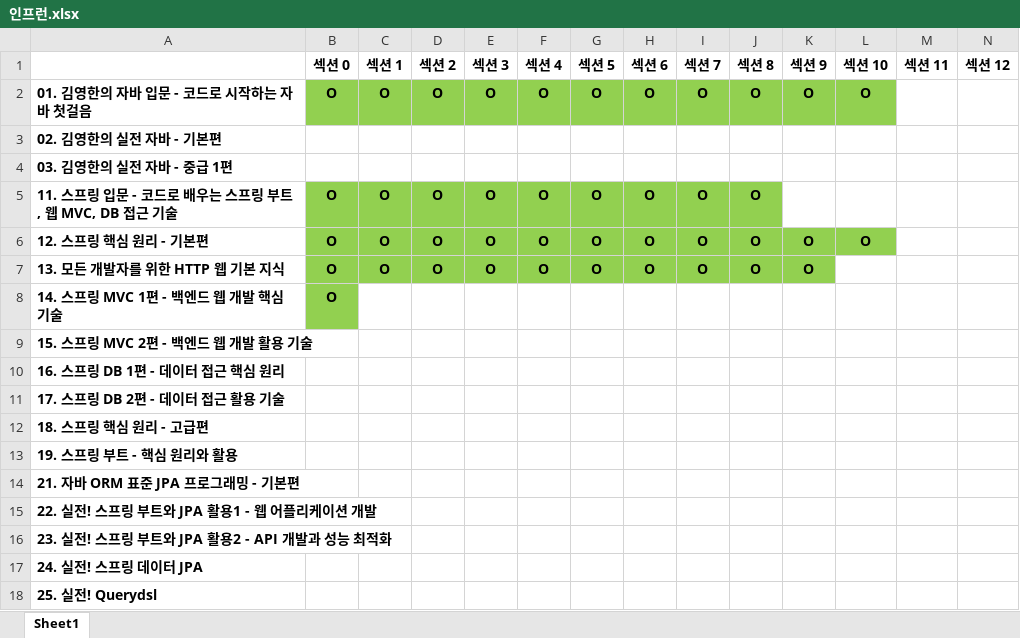
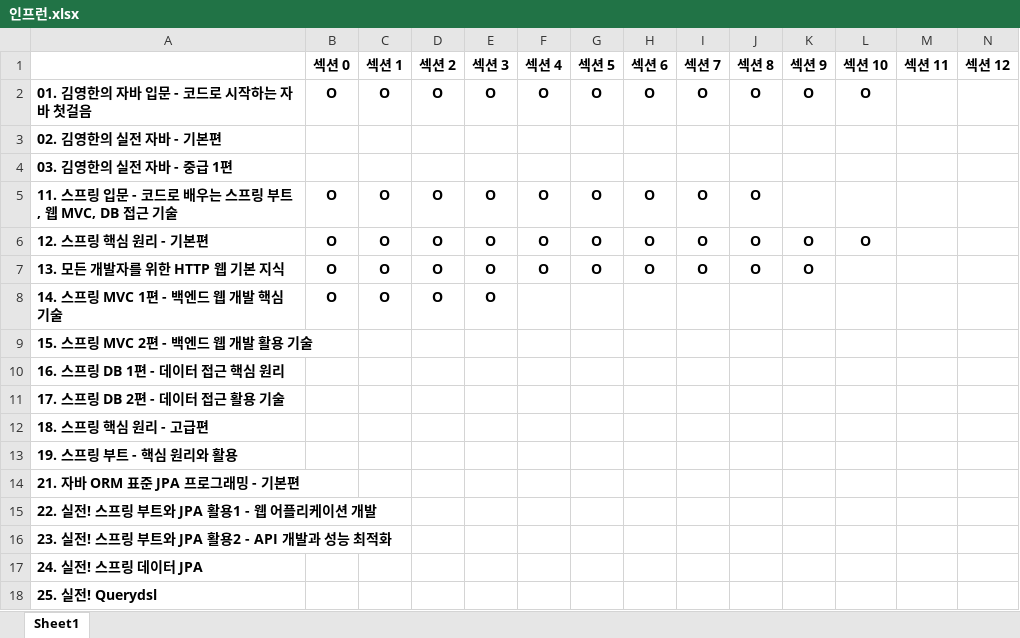
Before and after one commit to FickleBoBo/Inflearn, an Excel workbook: 인프런.xlsx, sheet Sheet1, drawn as a sheet; values as stored, in another font and other column widths than the file's, no borders; conditional formats not drawn; the diff names each change by its address in the sheet, - before the commit and + after, or states it on an @@ line.

```diff
--- a/인프런.xlsx (sheet Sheet1)
+++ b/인프런.xlsx (sheet Sheet1)
-B2:L2 fill: #92D050
+B2:L2 fill: none
-B5:J5 fill: #92D050
+B5:J5 fill: none
-B6:L6 fill: #92D050
+B6:L6 fill: none
-B7:K7 fill: #92D050
+B7:K7 fill: none
-B8 fill: #92D050
+B8 fill: none
-C8 (섹션 1): (empty)
+C8 (섹션 1): O
-D8 (섹션 2): (empty)
+D8 (섹션 2): O
-E8 (섹션 3): (empty)
+E8 (섹션 3): O
```
Also changed, not shown: 39 other files.
